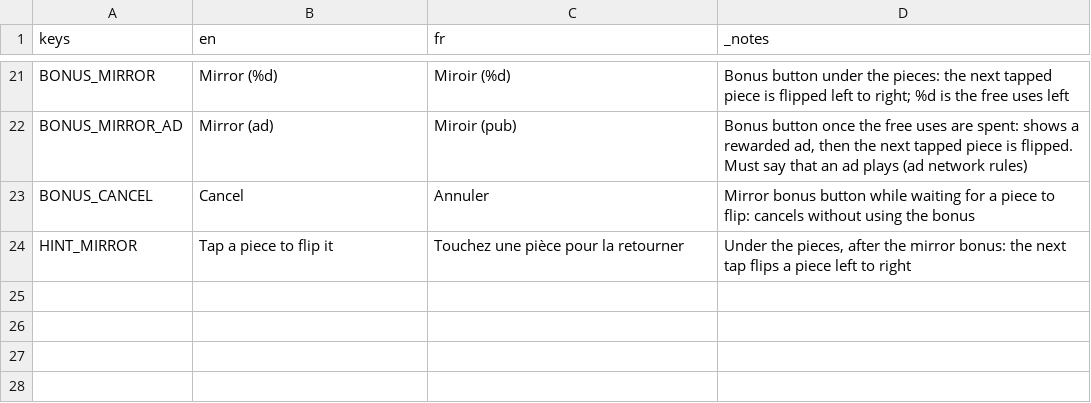
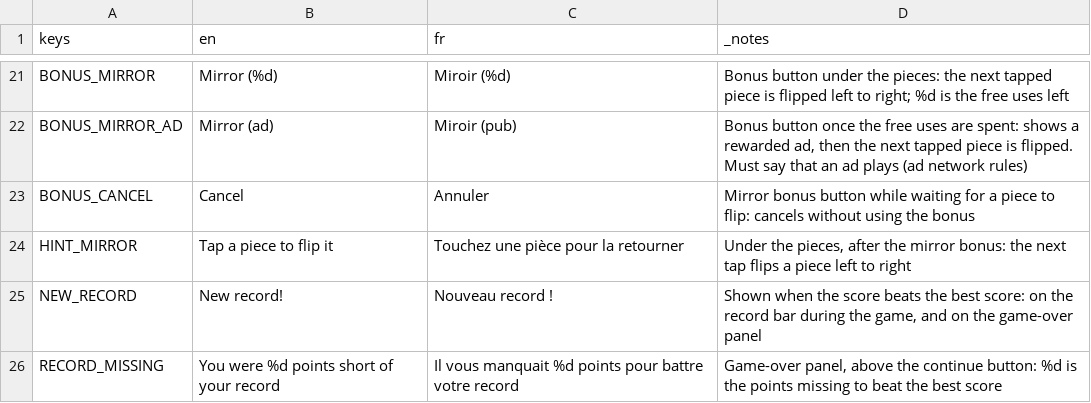
Before and after one commit to Bonne-Etoile/money-game, a CSV file: locale/translations.csv, drawn as a sheet; only a part is shown, gaps mark what is left out.

```diff
--- a/locale/translations.csv
+++ b/locale/translations.csv
@@ -24 +24,3 @@ BONUS_CANCEL,Cancel,Annuler,Mirror bonus button while waiting for a piece to fli
 HINT_MIRROR,Tap a piece to flip it,Touchez une pièce pour la retourner,"Under the pieces, after the mirror bonus: the next tap flips a piece left to right"
+NEW_RECORD,New record!,Nouveau record !,"Shown when the score beats the best score: on the record bar during the game, and on the game-over panel"
+RECORD_MISSING,You were %d points short of your record,Il vous manquait %d points pour battre votre record,"Game-over panel, above the continue button: %d is the points missing to beat the best score"
```
Also changed, not shown: 19 other files.
